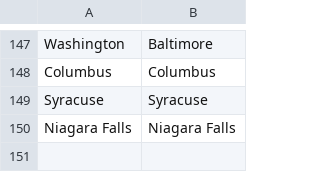
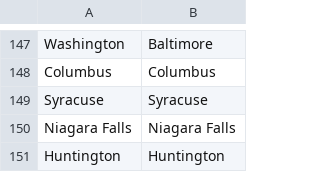
Before and after one commit to proompter-deluxe/Dawn-of-Civilization, a CSV file: Assets/Maps/Translations/English.csv, drawn as a sheet; only a part is shown, gaps mark what is left out; the diff names each change by its address in the sheet, - before the commit and + after, or states it on an @@ line.

```diff
--- a/Assets/Maps/Translations/English.csv
+++ b/Assets/Maps/Translations/English.csv
+row 151: Huntington | Huntington
```
Also changed, not shown: Assets/Maps/Translations/French.csv, 1 other file.
